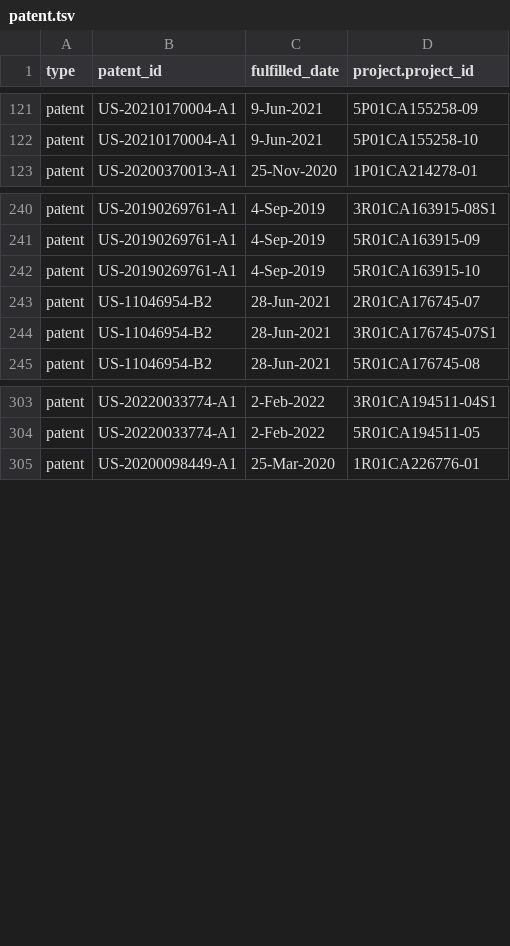
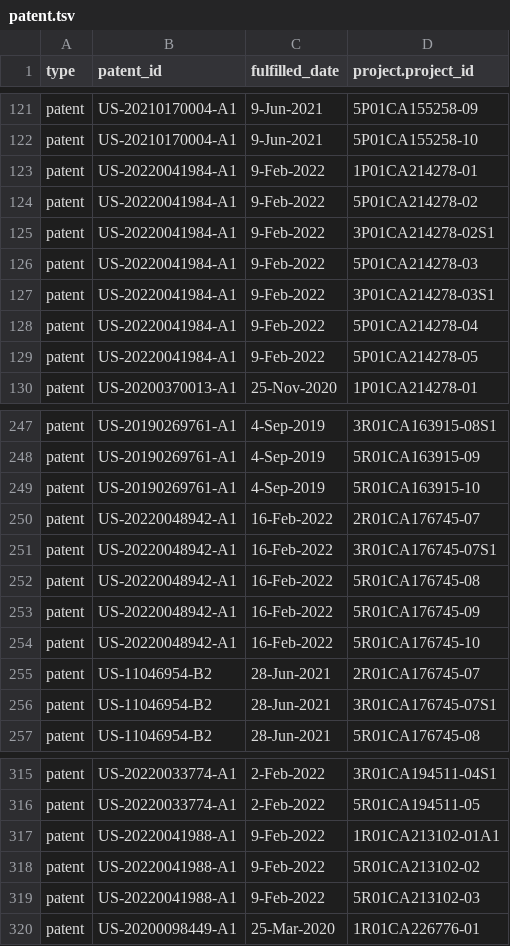
Before and after one commit to CBIIT/INS-ETL, a TSV file: digest_data/patent.tsv, drawn as a sheet; only a part is shown, gaps mark what is left out; the diff names each change by its address in the sheet, - before the commit and + after, or states it on an @@ line.

```diff
--- a/digest_data/patent.tsv
+++ b/digest_data/patent.tsv
+row 123: patent | US-20220041984-A1 | 9-Feb-2022 | 1P01CA214278-01
+row 124: patent | US-20220041984-A1 | 9-Feb-2022 | 5P01CA214278-02
+row 125: patent | US-20220041984-A1 | 9-Feb-2022 | 3P01CA214278-02S1
+row 126: patent | US-20220041984-A1 | 9-Feb-2022 | 5P01CA214278-03
+row 127: patent | US-20220041984-A1 | 9-Feb-2022 | 3P01CA214278-03S1
+row 128: patent | US-20220041984-A1 | 9-Feb-2022 | 5P01CA214278-04
+row 129: patent | US-20220041984-A1 | 9-Feb-2022 | 5P01CA214278-05
+row 250: patent | US-20220048942-A1 | 16-Feb-2022 | 2R01CA176745-07
+row 251: patent | US-20220048942-A1 | 16-Feb-2022 | 3R01CA176745-07S1
+row 252: patent | US-20220048942-A1 | 16-Feb-2022 | 5R01CA176745-08
+row 253: patent | US-20220048942-A1 | 16-Feb-2022 | 5R01CA176745-09
+row 254: patent | US-20220048942-A1 | 16-Feb-2022 | 5R01CA176745-10
+row 317: patent | US-20220041988-A1 | 9-Feb-2022 | 1R01CA213102-01A1
+row 318: patent | US-20220041988-A1 | 9-Feb-2022 | 5R01CA213102-02
+row 319: patent | US-20220041988-A1 | 9-Feb-2022 | 5R01CA213102-03
```
Also changed, not shown: digest_data/clinical_trial.tsv, digest_data/geo.tsv, 2 other files.
